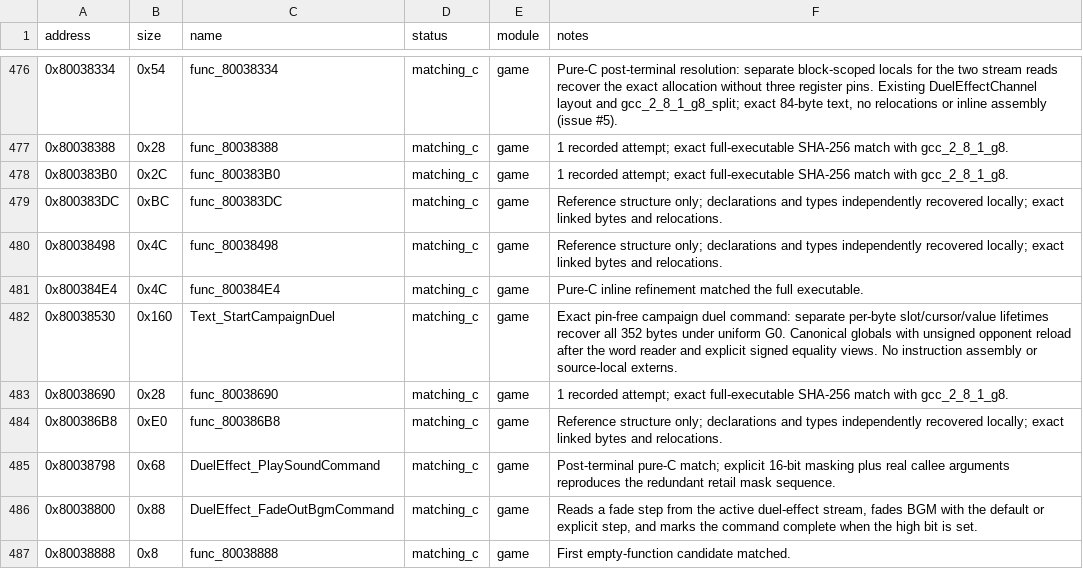
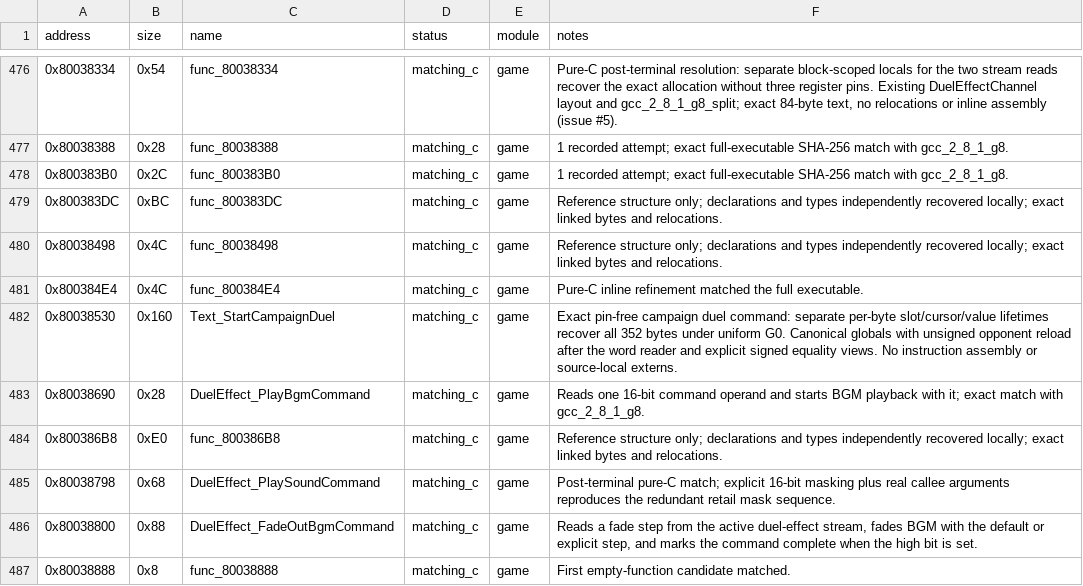
Before and after one commit to Unchiga/DecompRecomp, a CSV file: config/slus_01411/functions.csv, drawn as a sheet; only a part is shown, gaps mark what is left out.

```diff
--- a/config/slus_01411/functions.csv
+++ b/config/slus_01411/functions.csv
@@ -482,3 +482,3 @@ address,size,name,status,module,notes
 0x80038530,0x160,Text_StartCampaignDuel,matching_c,game,Exact pin-free campaign duel command: separate per-byte slot/cursor/value lifetimes recover all 352 bytes under uniform G0. Canonical globals with unsigned opponent reload after the word reader and explicit signed equality views. No instruction assembly or source-local externs.
-0x80038690,0x28,func_80038690,matching_c,game,1 recorded attempt; exact full-executable SHA-256 match with gcc_2_8_1_g8.
+0x80038690,0x28,DuelEffect_PlayBgmCommand,matching_c,game,Reads one 16-bit command operand and starts BGM playback with it; exact match with gcc_2_8_1_g8.
 0x800386B8,0xE0,func_800386B8,matching_c,game,Reference structure only; declarations and types independently recovered locally; exact linked bytes and relocations.
```
Also changed, not shown: notes/semantic-symbol-map.csv, 3 other files.
